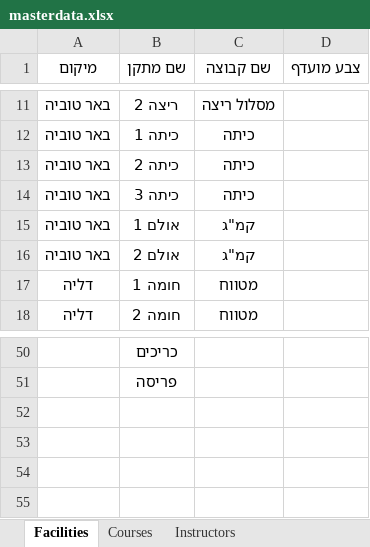
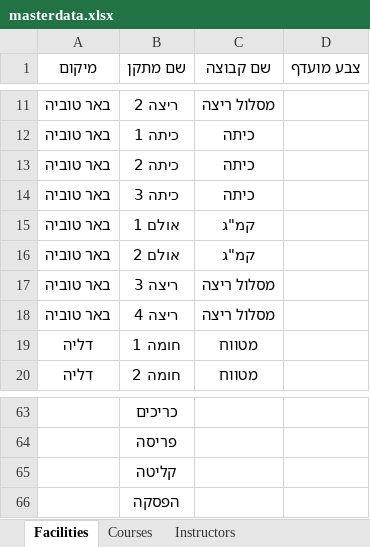
Before and after one commit to ariel-bentu/ScheduleExcel4Yoav, an Excel workbook: masterdata.xlsx, sheet Facilities, drawn as a sheet; only a part is shown, gaps mark what is left out; values as stored, in another font and other column widths than the file's, no borders; the diff covers the shown part only; the diff names each change by its address in the sheet, - before the commit and + after, or states it on an @@ line.

```diff
--- a/masterdata.xlsx (sheet Facilities)
+++ b/masterdata.xlsx (sheet Facilities)
+row 17: באר טוביה | ריצה 3 | מסלול ריצה
+row 18: באר טוביה | ריצה 4 | מסלול ריצה
+row 65:  | קליטה
+row 66:  | הפסקה
```
Also changed, not shown: 11 added rows and 10 edited cells elsewhere in this sheet, sheet Instructors, sheet Courses, 6 other files.
